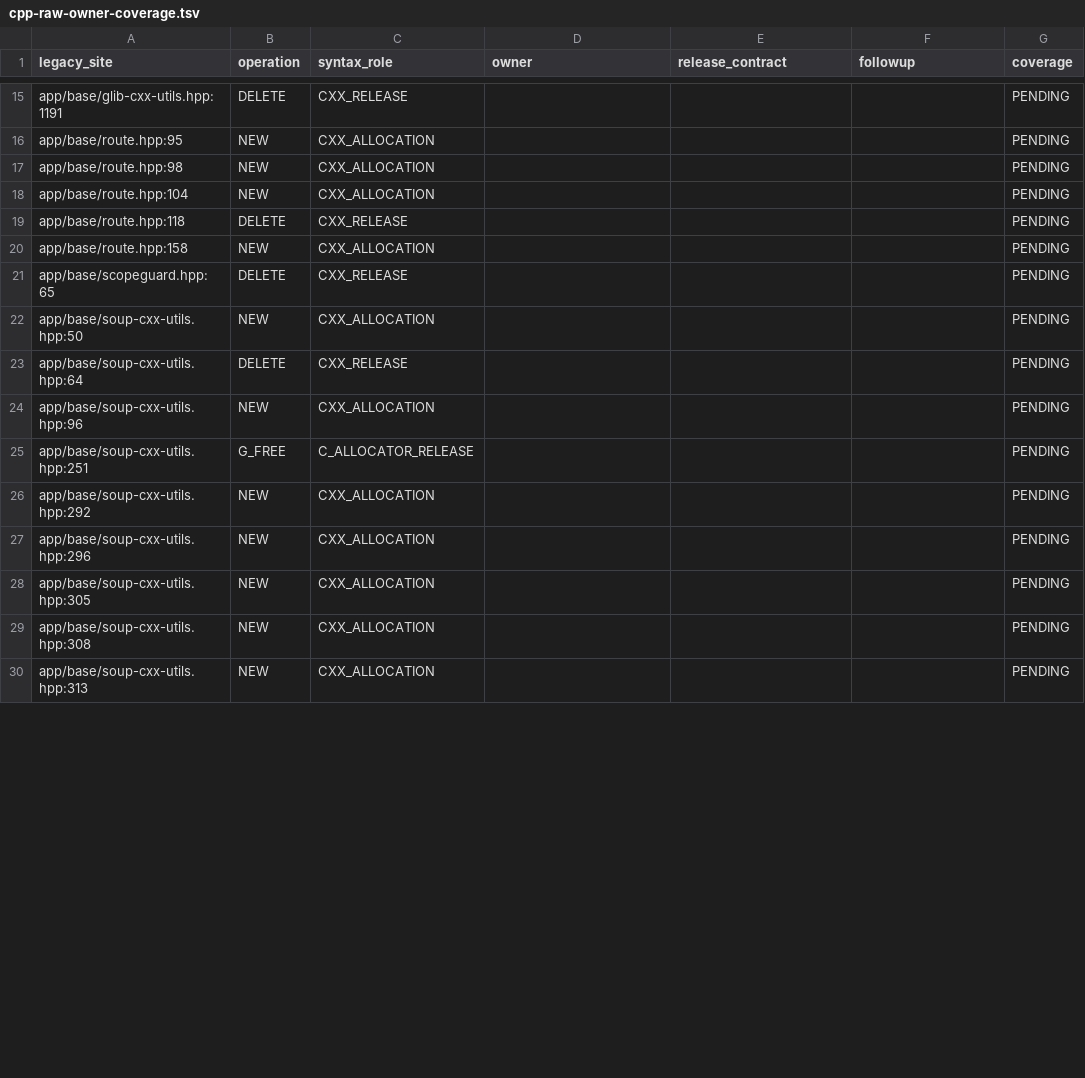
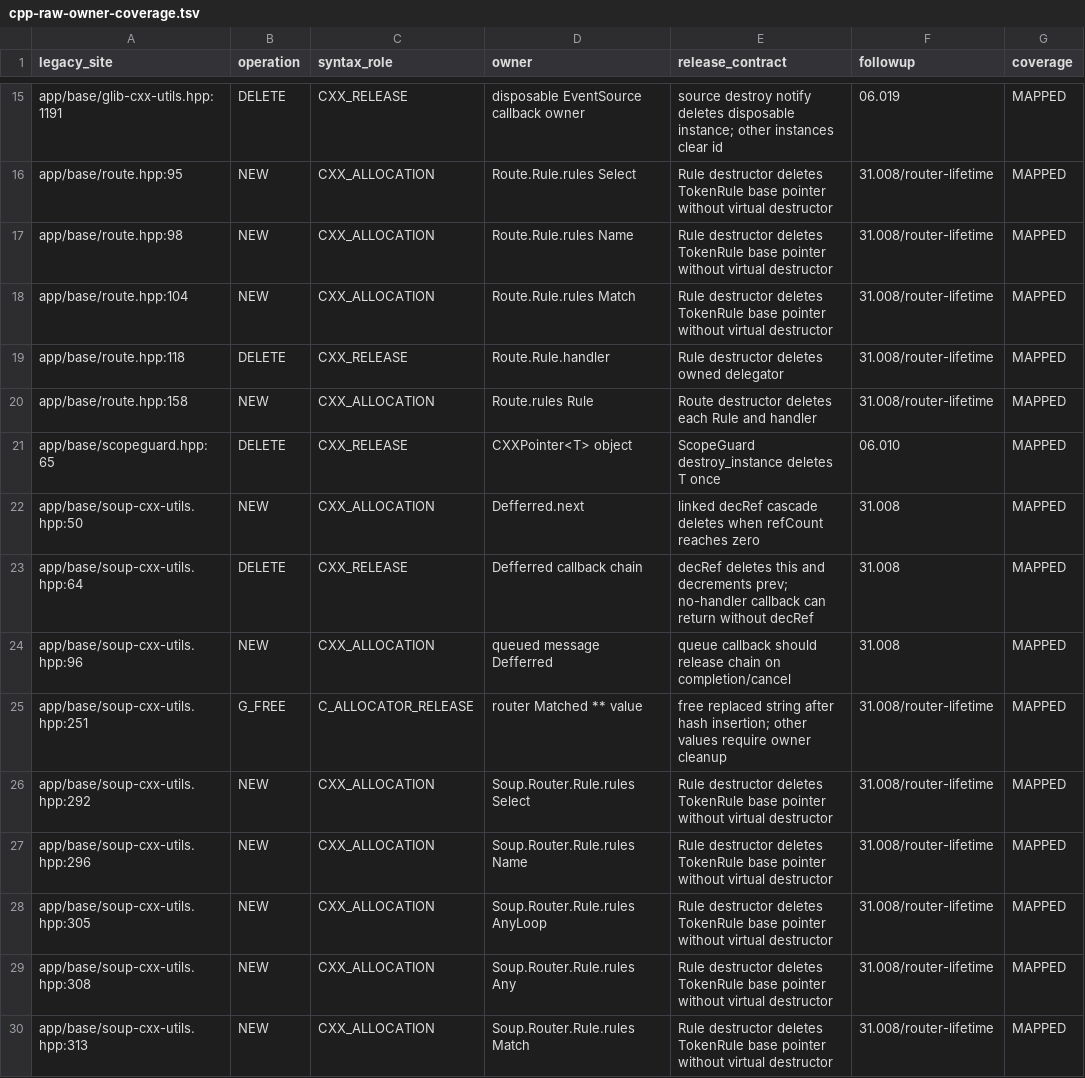
Before and after one commit to seagetch/gimp-painter, a TSV file: migration/inventory/cpp-raw-owner-coverage.tsv, drawn as a sheet; only a part is shown, gaps mark what is left out; the diff covers the shown part only; the diff names each change by its address in the sheet, - before the commit and + after, or states it on an @@ line.

Commit message:
Map common wrapper and HTTP raw owners

```diff
--- a/migration/inventory/cpp-raw-owner-coverage.tsv
+++ b/migration/inventory/cpp-raw-owner-coverage.tsv
-D15 (owner): (empty)
+D15 (owner): disposable EventSource callback owner
-E15 (release_contract): (empty)
+E15 (release_contract): source destroy notify deletes disposable instance; other instances clear id
-F15 (followup): (empty)
+F15 (followup): 06.019
-G15:G30 (coverage): PENDING
+G15:G30 (coverage): MAPPED
-D16 (owner): (empty)
+D16 (owner): Route.Rule.rules Select
-E16:E18 (release_contract): (empty)
+E16:E18 (release_contract): Rule destructor deletes TokenRule base pointer without virtual destructor
-F16:F20 (followup): (empty)
+F16:F20 (followup): 31.008/router-lifetime
-D17 (owner): (empty)
+D17 (owner): Route.Rule.rules Name
-D18 (owner): (empty)
+D18 (owner): Route.Rule.rules Match
-D19 (owner): (empty)
+D19 (owner): Route.Rule.handler
-E19 (release_contract): (empty)
+E19 (release_contract): Rule destructor deletes owned delegator
-D20 (owner): (empty)
+D20 (owner): Route.rules Rule
-E20 (release_contract): (empty)
+E20 (release_contract): Route destructor deletes each Rule and handler
-D21 (owner): (empty)
+D21 (owner): CXXPointer<T> object
-E21 (release_contract): (empty)
+E21 (release_contract): ScopeGuard destroy_instance deletes T once
-F21 (followup): (empty)
+F21 (followup): 06.010
-D22 (owner): (empty)
+D22 (owner): Defferred.next
-E22 (release_contract): (empty)
+E22 (release_contract): linked decRef cascade deletes when refCount reaches zero
-F22:F24 (followup): (empty)
+F22:F24 (followup): 31.008
-D23 (owner): (empty)
+D23 (owner): Defferred callback chain
-E23 (release_contract): (empty)
+E23 (release_contract): decRef deletes this and decrements prev; no-handler callback can return without decRef
-D24 (owner): (empty)
+D24 (owner): queued message Defferred
-E24 (release_contract): (empty)
+E24 (release_contract): queue callback should release chain on completion/cancel
-D25 (owner): (empty)
+D25 (owner): router Matched ** value
-E25 (release_contract): (empty)
+E25 (release_contract): free replaced string after hash insertion; other values require owner cleanup
-F25:F30 (followup): (empty)
+F25:F30 (followup): 31.008/router-lifetime
-D26 (owner): (empty)
+D26 (owner): Soup.Router.Rule.rules Select
-E26:E30 (release_contract): (empty)
+E26:E30 (release_contract): Rule destructor deletes TokenRule base pointer without virtual destructor
-D27 (owner): (empty)
+D27 (owner): Soup.Router.Rule.rules Name
-D28 (owner): (empty)
+D28 (owner): Soup.Router.Rule.rules AnyLoop
-D29 (owner): (empty)
+D29 (owner): Soup.Router.Rule.rules Any
-D30 (owner): (empty)
+D30 (owner): Soup.Router.Rule.rules Match
```
Also changed, not shown: 80 edited cells elsewhere in this file, migration/progress.tsv, 2 other files.
